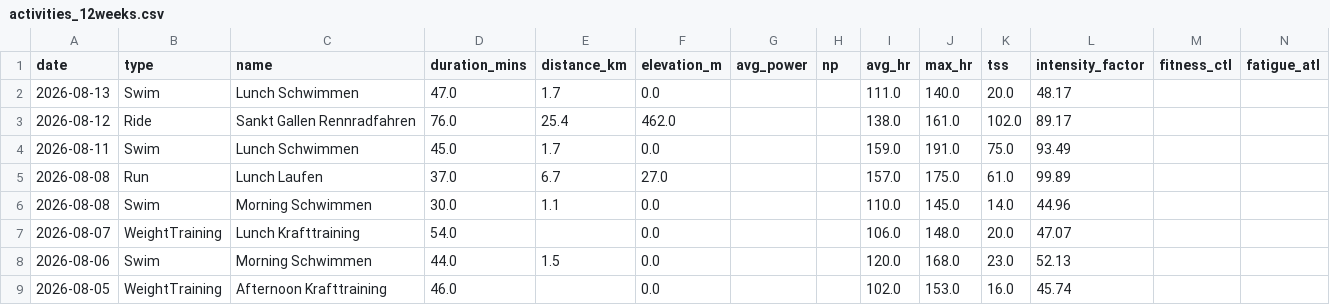
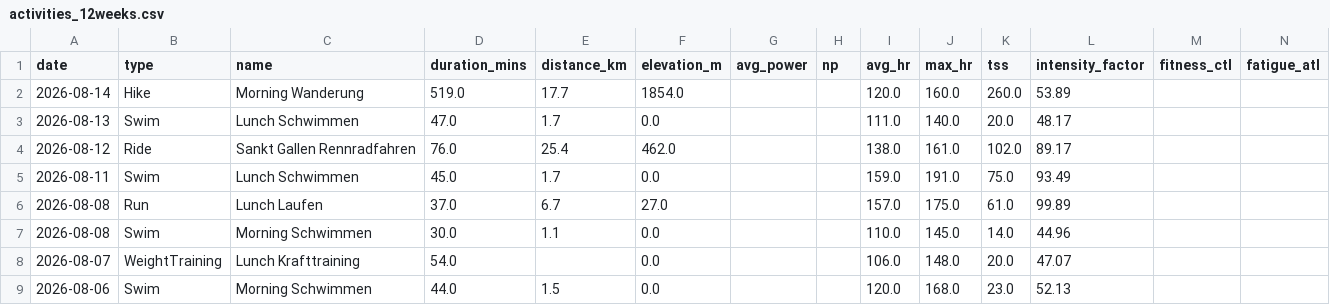
Before and after one commit to basch1117/trainingdata, a CSV file: activities_12weeks.csv, drawn as a sheet; only a part is shown; the shorter side is filled out with more unchanged rows; the diff names each change by its address in the sheet, - before the commit and + after, or states it on an @@ line.

Commit message:
Update training data 2026-08-15

```diff
--- a/activities_12weeks.csv
+++ b/activities_12weeks.csv
+row 2: 2026-08-14 | Hike | Morning Wanderung | 519.0 | 17.7 | 1854.0 |  |  | 120.0 | 160.0 | 260.0 | 53.89
```
Also changed, not shown: activities_full.csv, wellness_12weeks.csv, 3 other files.
